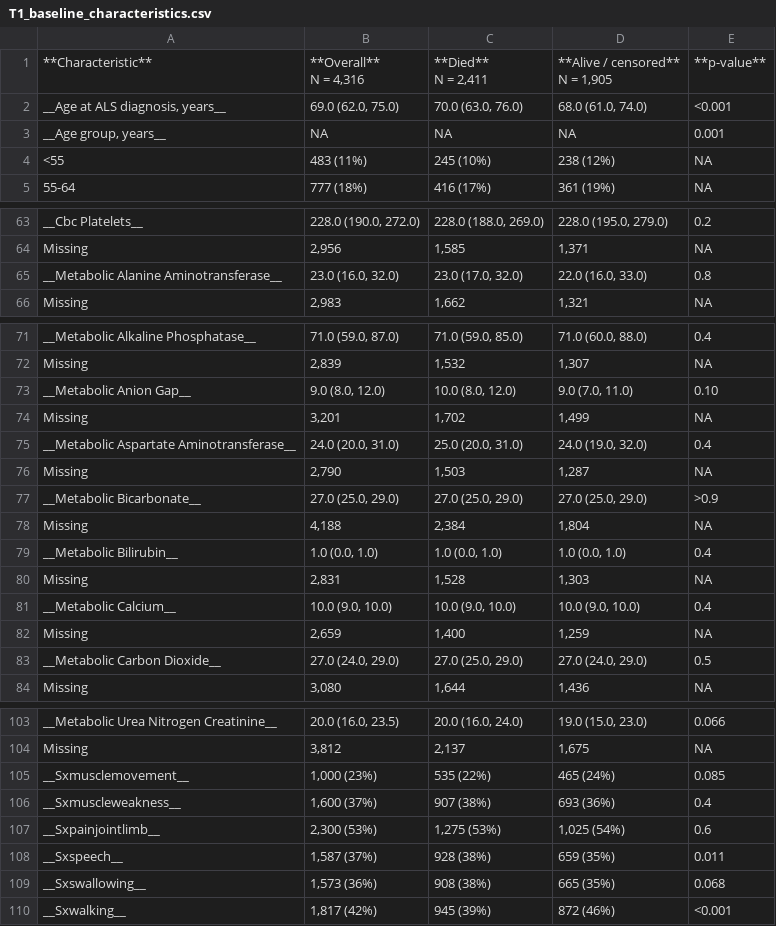
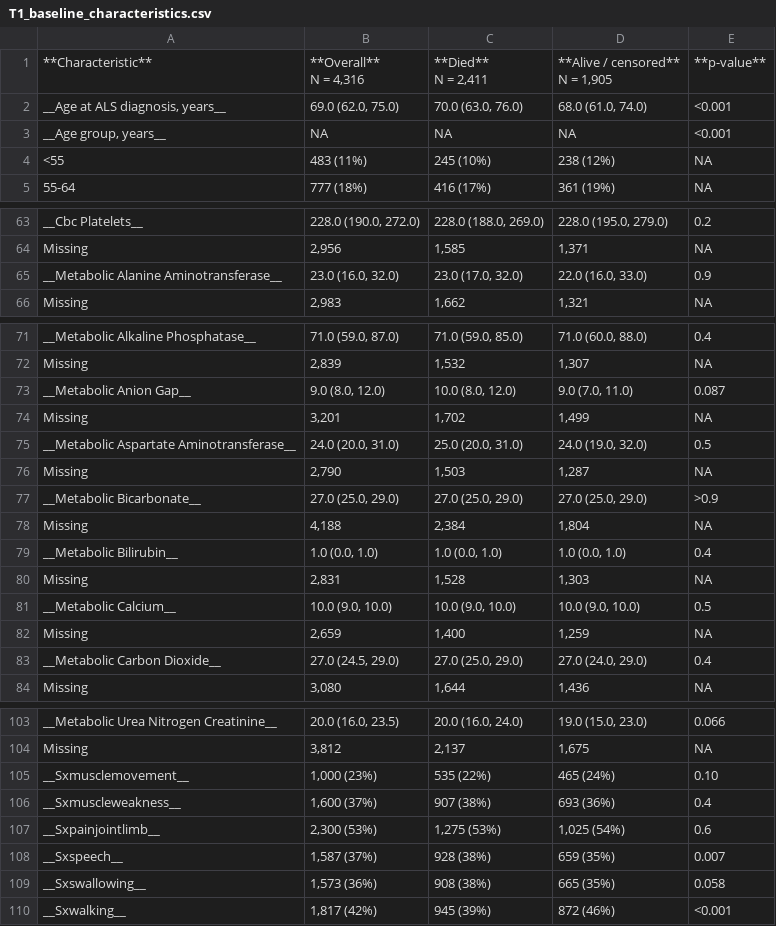
Before and after one commit to RWD2E/cdc_als4m, a CSV file: als_mdt_ccw_results/T1_baseline_characteristics.csv, drawn as a sheet; only a part is shown, gaps mark what is left out; the diff covers the shown part only.

```diff
--- a/als_mdt_ccw_results/T1_baseline_characteristics.csv
+++ b/als_mdt_ccw_results/T1_baseline_characteristics.csv
@@ -5,3 +5,3 @@ N = 1,905",**p-value**
 "__Age at ALS diagnosis, years__","69.0 (62.0, 75.0)","70.0 (63.0, 76.0)","68.0 (61.0, 74.0)",<0.001
-"__Age group, years__",NA,NA,NA,0.001
+"__Age group, years__",NA,NA,NA,<0.001
 <55,483 (11%),245 (10%),238 (12%),NA
@@ -67,3 +67,3 @@ __Cbc Platelets__,"228.0 (190.0, 272.0)","228.0 (188.0, 269.0)","228.0 (195.0, 2
 Missing,"2,956","1,585","1,371",NA
-__Metabolic Alanine Aminotransferase__,"23.0 (16.0, 32.0)","23.0 (17.0, 32.0)","22.0 (16.0, 33.0)",0.8
+__Metabolic Alanine Aminotransferase__,"23.0 (16.0, 32.0)","23.0 (17.0, 32.0)","22.0 (16.0, 33.0)",0.9
 Missing,"2,983","1,662","1,321",NA
@@ -75,5 +75,5 @@ __Metabolic Alkaline Phosphatase__,"71.0 (59.0, 87.0)","71.0 (59.0, 85.0)","71.0
 Missing,"2,839","1,532","1,307",NA
-__Metabolic Anion Gap__,"9.0 (8.0, 12.0)","10.0 (8.0, 12.0)","9.0 (7.0, 11.0)",0.10
+__Metabolic Anion Gap__,"9.0 (8.0, 12.0)","10.0 (8.0, 12.0)","9.0 (7.0, 11.0)",0.087
 Missing,"3,201","1,702","1,499",NA
-__Metabolic Aspartate Aminotransferase__,"24.0 (20.0, 31.0)","25.0 (20.0, 31.0)","24.0 (19.0, 32.0)",0.4
+__Metabolic Aspartate Aminotransferase__,"24.0 (20.0, 31.0)","25.0 (20.0, 31.0)","24.0 (19.0, 32.0)",0.5
 Missing,"2,790","1,503","1,287",NA
@@ -83,5 +83,5 @@ __Metabolic Bilirubin__,"1.0 (0.0, 1.0)","1.0 (0.0, 1.0)","1.0 (0.0, 1.0)",0.4
 Missing,"2,831","1,528","1,303",NA
-__Metabolic Calcium__,"10.0 (9.0, 10.0)","10.0 (9.0, 10.0)","10.0 (9.0, 10.0)",0.4
+__Metabolic Calcium__,"10.0 (9.0, 10.0)","10.0 (9.0, 10.0)","10.0 (9.0, 10.0)",0.5
 Missing,"2,659","1,400","1,259",NA
-__Metabolic Carbon Dioxide__,"27.0 (24.0, 29.0)","27.0 (25.0, 29.0)","27.0 (24.0, 29.0)",0.5
+__Metabolic Carbon Dioxide__,"27.0 (24.5, 29.0)","27.0 (25.0, 29.0)","27.0 (24.0, 29.0)",0.4
 Missing,"3,080","1,644","1,436",NA
@@ -107,7 +107,7 @@ __Metabolic Urea Nitrogen Creatinine__,"20.0 (16.0, 23.5)","20.0 (16.0, 24.0)","
 Missing,"3,812","2,137","1,675",NA
-__Sxmusclemovement__,"1,000 (23%)",535 (22%),465 (24%),0.085
+__Sxmusclemovement__,"1,000 (23%)",535 (22%),465 (24%),0.10
 __Sxmuscleweakness__,"1,600 (37%)",907 (38%),693 (36%),0.4
 __Sxpainjointlimb__,"2,300 (53%)","1,275 (53%)","1,025 (54%)",0.6
-__Sxspeech__,"1,587 (37%)",928 (38%),659 (35%),0.011
-__Sxswallowing__,"1,573 (36%)",908 (38%),665 (35%),0.068
+__Sxspeech__,"1,587 (37%)",928 (38%),659 (35%),0.007
+__Sxswallowing__,"1,573 (36%)",908 (38%),665 (35%),0.058
 __Sxwalking__,"1,817 (42%)",945 (39%),872 (46%),<0.001
```
Also changed, not shown: 1 added row, 2 removed rows and 8 edited cells elsewhere in this file, als_mdt_ccw_results/02_ipcw_diagnostics.csv, als_mdt_ccw_results/03_selection_balance.csv, 18 other files.
